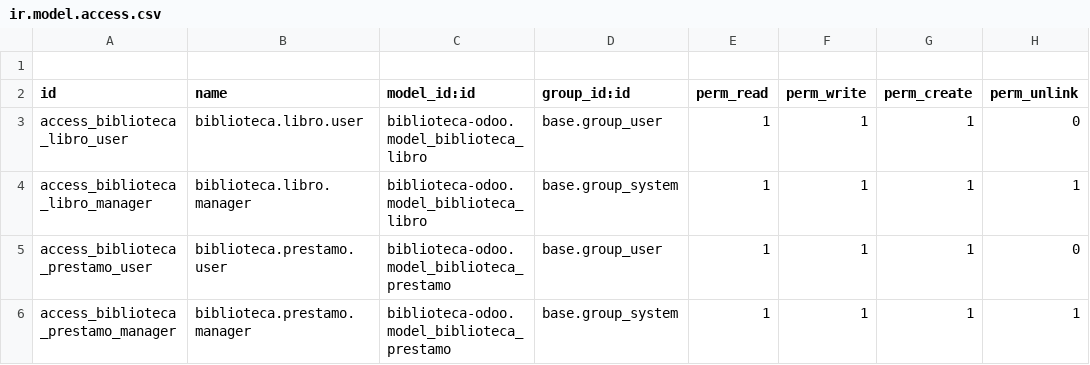
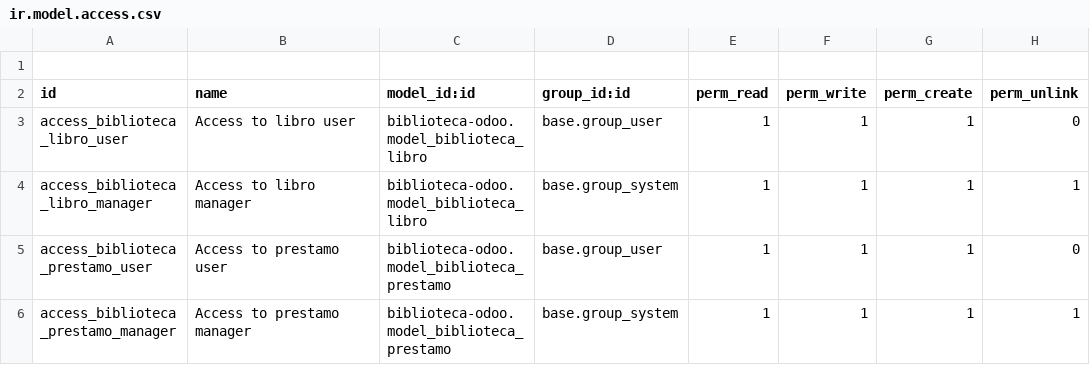
Before and after one commit to pablobarroso83/biblioteca-odoo, a CSV file: ir.model.access.csv, drawn as a sheet.

Commit message:
Add files via upload

```diff
--- a/ir.model.access.csv
+++ b/ir.model.access.csv
@@ -2,5 +2,5 @@
 id,name,model_id:id,group_id:id,perm_read,perm_write,perm_create,perm_unlink
-access_biblioteca_libro_user,biblioteca.libro.user,biblioteca-odoo.model_biblioteca_libro,base.group_user,1,1,1,0
-access_biblioteca_libro_manager,biblioteca.libro.manager,biblioteca-odoo.model_biblioteca_libro,base.group_system,1,1,1,1
-access_biblioteca_prestamo_user,biblioteca.prestamo.user,biblioteca-odoo.model_biblioteca_prestamo,base.group_user,1,1,1,0
-access_biblioteca_prestamo_manager,biblioteca.prestamo.manager,biblioteca-odoo.model_biblioteca_prestamo,base.group_system,1,1,1,1
+access_biblioteca_libro_user,Access to libro user,biblioteca-odoo.model_biblioteca_libro,base.group_user,1,1,1,0
+access_biblioteca_libro_manager,Access to libro manager,biblioteca-odoo.model_biblioteca_libro,base.group_system,1,1,1,1
+access_biblioteca_prestamo_user,Access to prestamo user,biblioteca-odoo.model_biblioteca_prestamo,base.group_user,1,1,1,0
+access_biblioteca_prestamo_manager,Access to prestamo manager,biblioteca-odoo.model_biblioteca_prestamo,base.group_system,1,1,1,1
```
